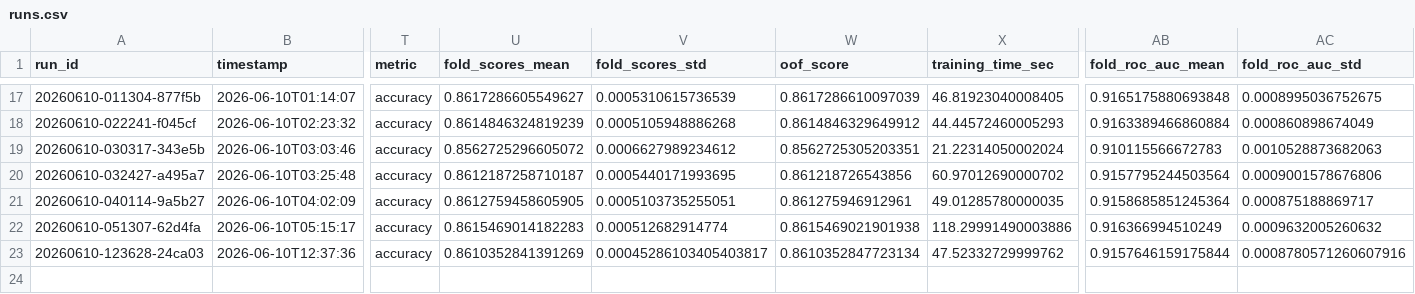
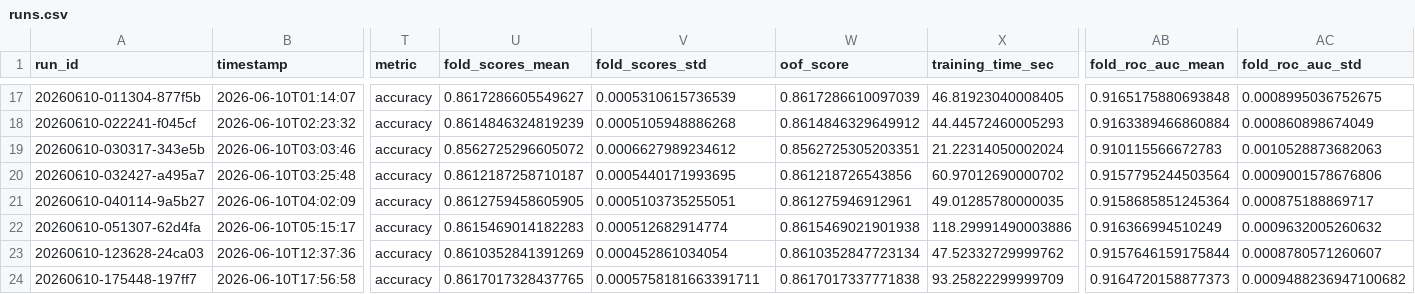
Before and after one commit to biswajit-nag/Predict-Customer-Churn, a CSV file: experiments/runs.csv, drawn as a sheet; only a part is shown, gaps mark what is left out; rows hold the shown columns only; the diff names each change by its address in the sheet, - before the commit and + after, or states it on an @@ line.

```diff
--- a/experiments/runs.csv
+++ b/experiments/runs.csv
-V23 (fold_scores_std): 0.00045286103405403817
+V23 (fold_scores_std): 0.000452861034054
-AC23 (fold_roc_auc_std): 0.0008780571260607916
+AC23 (fold_roc_auc_std): 0.0008780571260607
+row 24: 20260610-175448-197ff7 | 2026-06-10T17:56:58 | accuracy | 0.8617017328437765 | 0.0005758181663391711 | 0.8617017337771838 | 93.25822299999709 | 0.9164720158877373 | 0.0009488236947100682
```
Also changed, not shown: 12 other files.
